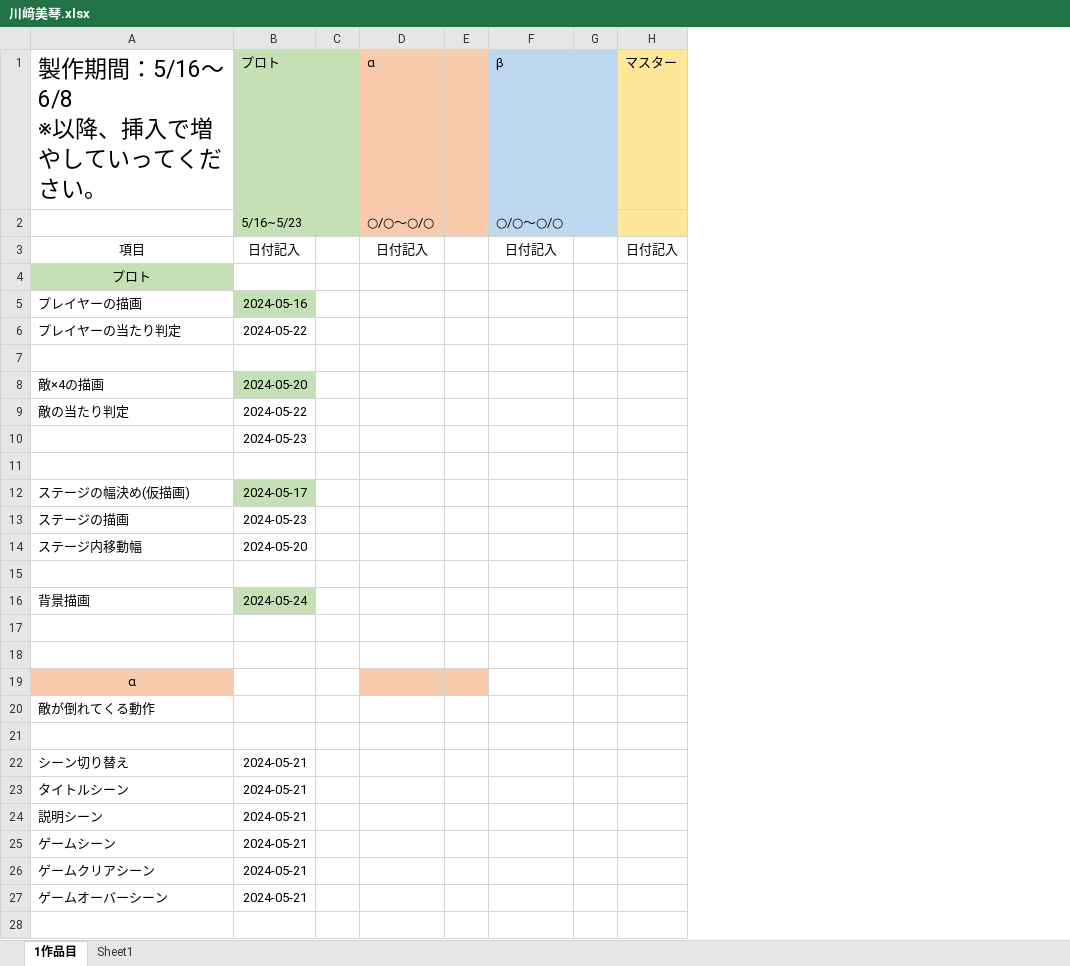
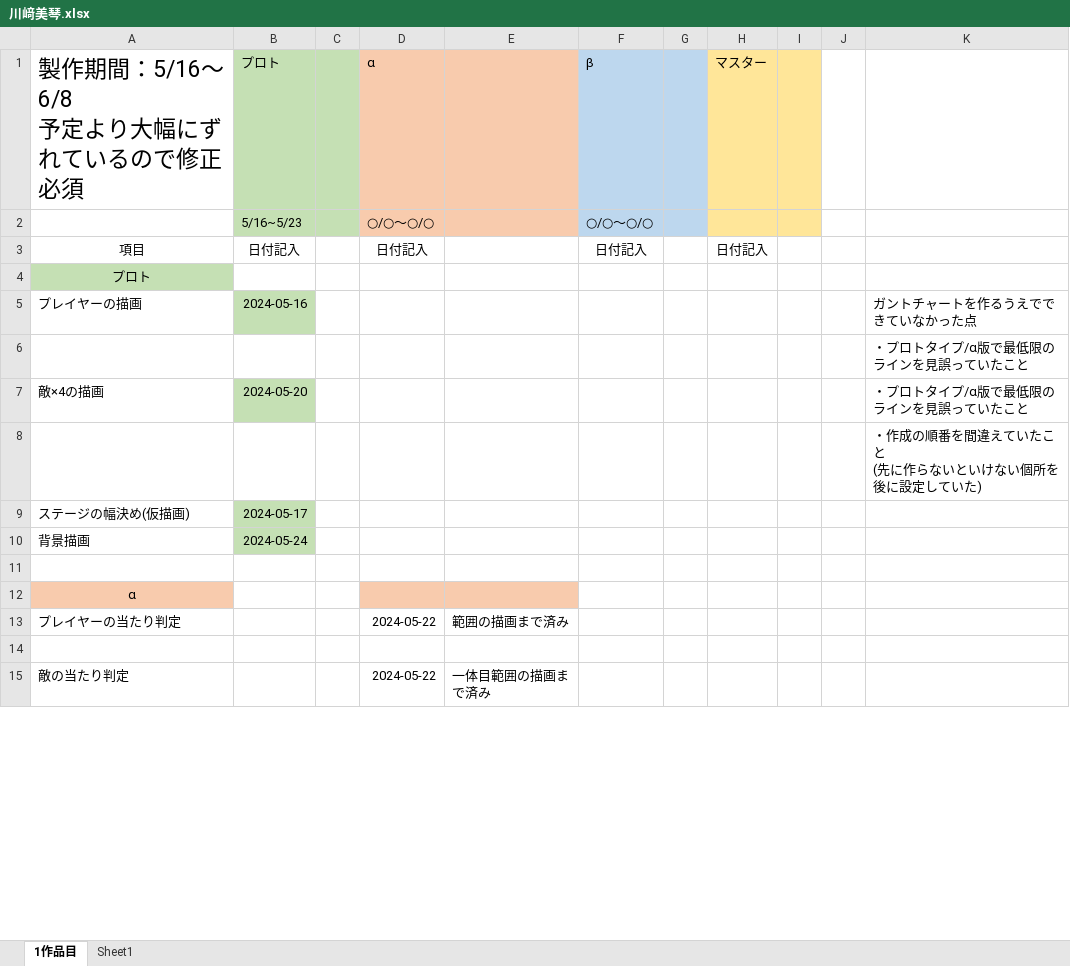
Before and after one commit to kakisawa/ProductionWork, an Excel workbook: 川﨑美琴.xlsx, sheet 1作品目, drawn as a sheet; only a part is shown; values as stored, in another font and other column widths than the file's, no borders; removed rows and columns are numbered as before the commit, all else as after; ↵ is a line break in a cell; the diff covers the shown part only; the diff names each change by its address in the sheet, - before the commit and + after, or states it on an @@ line.

Commit message:
up

```diff
--- a/川﨑美琴.xlsx (sheet 1作品目)
+++ b/川﨑美琴.xlsx (sheet 1作品目)
-column E, empty
+column E, row 15: 一体目範囲の描画まで済み
+column I, empty
+column J, empty
+column K, rows 5-8: ガントチャートを作るうえでできていなかった点 | ・プロトタイプ/α版で最低限のラインを見誤っていたこと | ・プロトタイプ/α版で最低限のラインを見誤っていたこと | ・作成の順番を間違えていたこと ↵ (先に作らないといけない個所を後に設定していた)
-A1: 製作期間：5/16～6/8 ↵ ※以降、挿入で増やしていってください。
+A1: 製作期間：5/16～6/8 ↵ 予定より大幅にずれているので修正必須
-row 6: プレイヤーの当たり判定 | 2024-05-22
-row 9: 敵の当たり判定 | 2024-05-22
-row 10:  | 2024-05-23
-row 13: ステージの描画 | 2024-05-23
-row 14: ステージ内移動幅 | 2024-05-20
-row 15: (empty)
@@ row 19 moved to row 12: α @@
+row 13: プレイヤーの当たり判定 |  |  | 2024-05-22 | 範囲の描画まで済み
-row 20: 敵が倒れてくる動作
-row 15: (empty)
+row 15: 敵の当たり判定 |  |  | 2024-05-22 | 一体目範囲の描画まで済み
-row 22: シーン切り替え | 2024-05-21
-row 23: タイトルシーン | 2024-05-21
-row 24: 説明シーン | 2024-05-21
-row 25: ゲームシーン | 2024-05-21
-row 26: ゲームクリアシーン | 2024-05-21
-row 27: ゲームオーバーシーン | 2024-05-21
-row 28: (empty)
```
Also changed, not shown: 11 added rows, 2 removed rows, 2 edited cells and cell formats elsewhere in this sheet.
